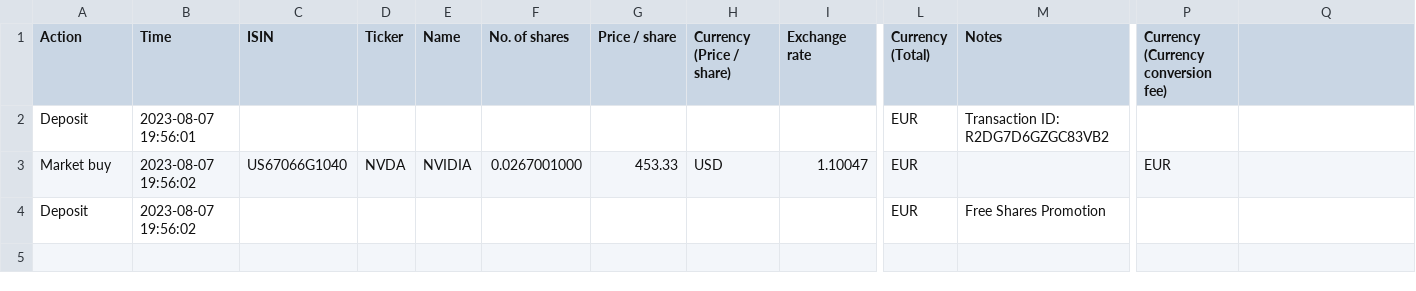
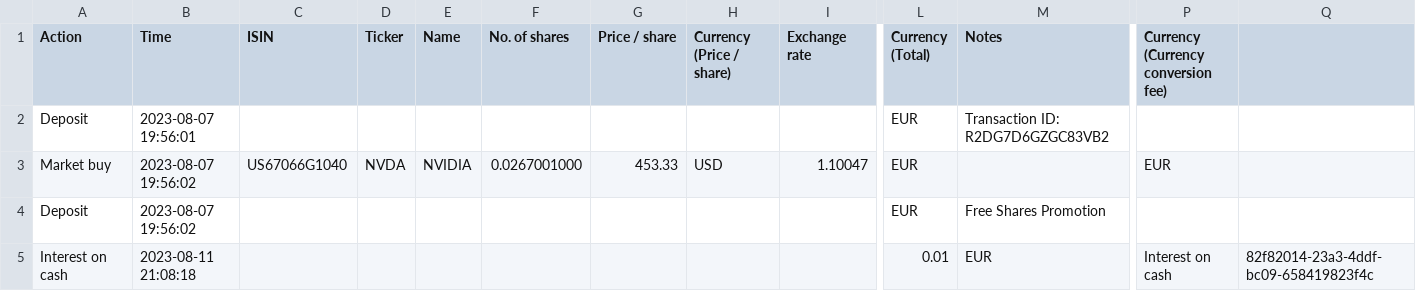
Before and after one commit to VibeNL/GhostfolioSidekick, a CSV file: GhostfolioSidekick.UnitTests/FileImporter/TestFiles/Trading212/Example1/TestFileSingleOrder.csv, drawn as a sheet; only a part is shown, gaps mark what is left out; rows hold the shown columns only; the diff names each change by its address in the sheet, - before the commit and + after, or states it on an @@ line.

Commit message:
make Trading212 parser more robust

```diff
--- a/GhostfolioSidekick.UnitTests/FileImporter/TestFiles/Trading212/Example1/TestFileSingleOrder.csv
+++ b/GhostfolioSidekick.UnitTests/FileImporter/TestFiles/Trading212/Example1/TestFileSingleOrder.csv
+row 5: Interest on cash | 2023-08-11 21:08:18 |  |  |  |  |  |  |  | 0.01 | EUR | Interest on cash | 82f82014-23a3-4ddf-bc09-658419823f4c
```
Also changed, not shown: 2 other files.
